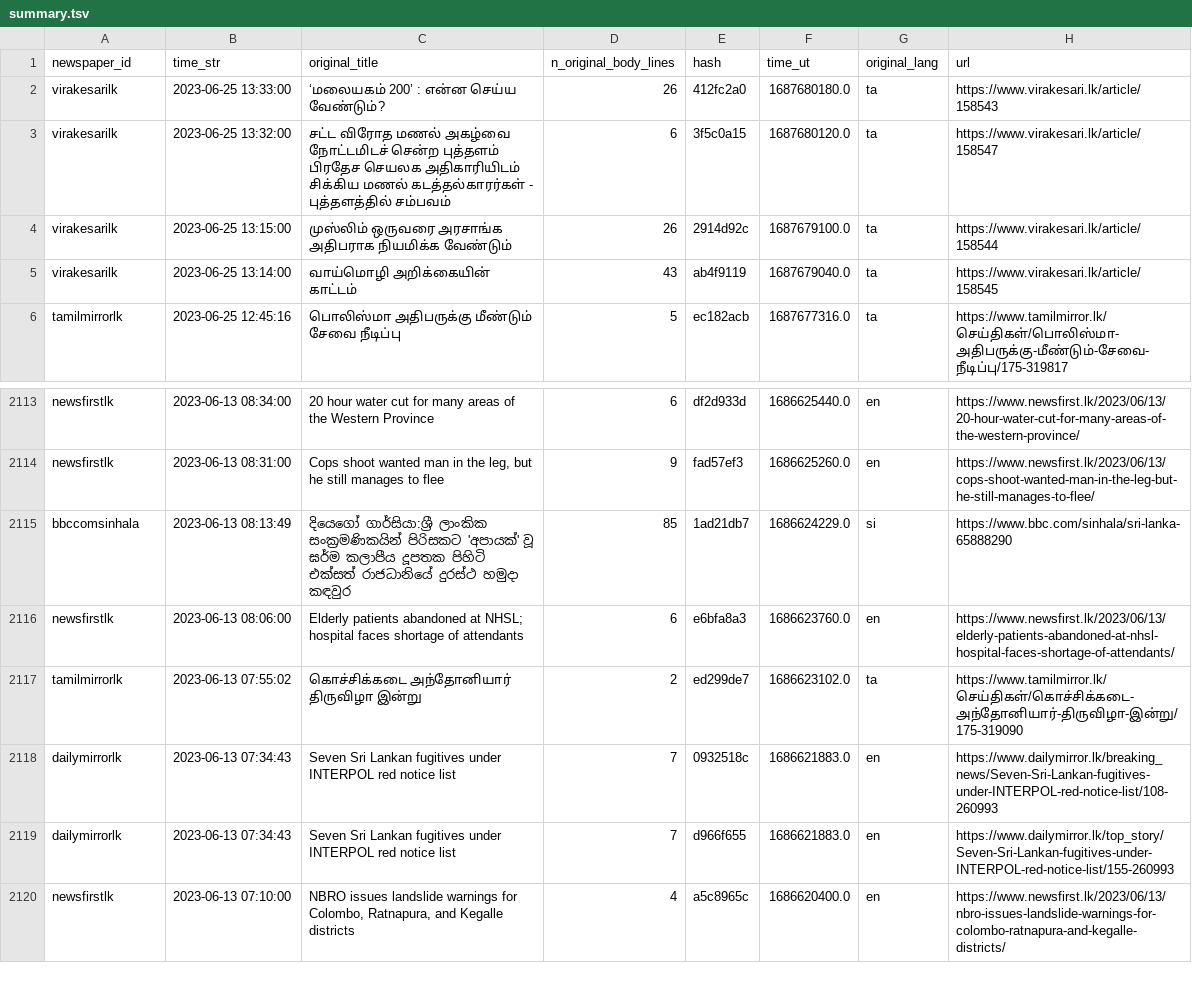
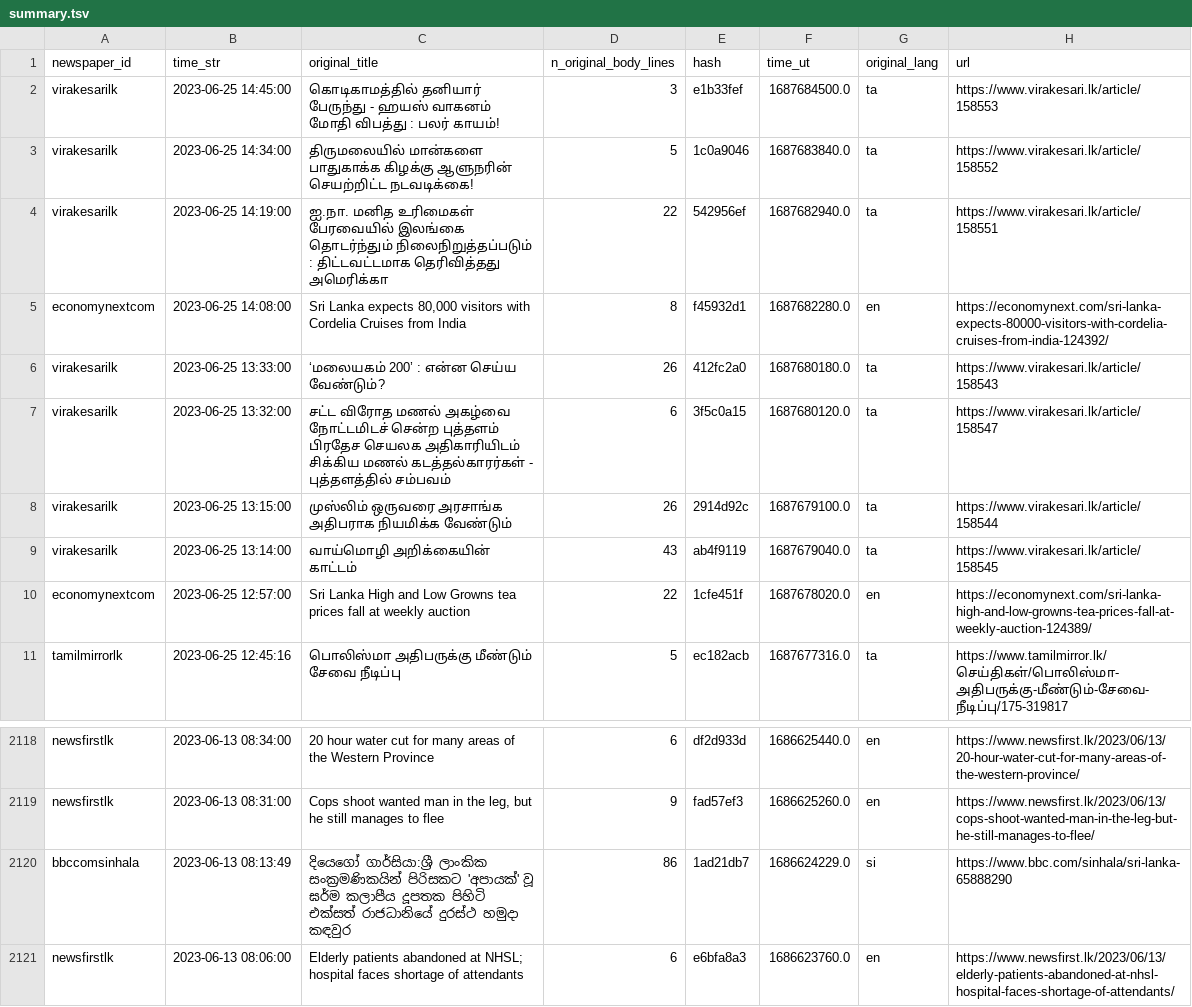
Before and after one commit to nuuuwan/news_lk3_data, a TSV file: reports/summary.tsv, drawn as a sheet; only a part is shown, gaps mark what is left out; the shorter side is filled out with more unchanged rows.

Commit message:
Uploaded reports

```diff
--- a/reports/summary.tsv
+++ b/reports/summary.tsv
@@ -1,2 +1,6 @@
 newspaper_id	time_str	original_title	n_original_body_lines	hash	time_ut	original_lang	url
+virakesarilk	2023-06-25 14:45:00	கொடிகாமத்தில் தனியார் பேருந்து - ஹயஸ் வாகனம் மோதி விபத்து : பலர் காயம்!	3	e1b33fef	1687684500.0	ta	https://www.virakesari.lk/article/158553
+virakesarilk	2023-06-25 14:34:00	திருமலையில் மான்களை பாதுகாக்க கிழக்கு ஆளுநரின் செயற்றிட்ட நடவடிக்கை!	5	1c0a9046	1687683840.0	ta	https://www.virakesari.lk/article/158552
+virakesarilk	2023-06-25 14:19:00	ஐ.நா. மனித உரிமைகள் பேரவையில் இலங்கை தொடர்ந்தும் நிலைநிறுத்தப்படும் : திட்டவட்டமாக தெரிவித்தது அமெரிக்கா	22	542956ef	1687682940.0	ta	https://www.virakesari.lk/article/158551
+economynextcom	2023-06-25 14:08:00	Sri Lanka expects 80,000 visitors with Cordelia Cruises from India	8	f45932d1	1687682280.0	en	https://economynext.com/sri-lanka-expects-80000-visitors-with-cordelia-cruises-from-india-124392/
 virakesarilk	2023-06-25 13:33:00	‘மலையகம் 200’ : என்ன செய்ய வேண்டும்?	26	412fc2a0	1687680180.0	ta	https://www.virakesari.lk/article/158543
@@ -5,2 +9,3 @@ virakesarilk	2023-06-25 13:15:00	முஸ்லிம் ஒருவரை அ
 virakesarilk	2023-06-25 13:14:00	வாய்மொழி அறிக்கையின் காட்டம்	43	ab4f9119	1687679040.0	ta	https://www.virakesari.lk/article/158545
+economynextcom	2023-06-25 12:57:00	Sri Lanka High and Low Growns tea prices fall at weekly auction	22	1cfe451f	1687678020.0	en	https://economynext.com/sri-lanka-high-and-low-growns-tea-prices-fall-at-weekly-auction-124389/
 tamilmirrorlk	2023-06-25 12:45:16	பொலிஸ்மா அதிபருக்கு மீண்டும் சேவை நீடிப்பு	5	ec182acb	1687677316.0	ta	https://www.tamilmirror.lk/செய்திகள்/பொலிஸ்மா-அதிபருக்கு-மீண்டும்-சேவை-நீடிப்பு/175-319817
@@ -2114,3 +2119,3 @@ newsfirstlk	2023-06-13 08:34:00	20 hour water cut for many areas of the Western
 newsfirstlk	2023-06-13 08:31:00	Cops shoot wanted man in the leg, but he still manages to flee	9	fad57ef3	1686625260.0	en	https://www.newsfirst.lk/2023/06/13/cops-shoot-wanted-man-in-the-leg-but-he-still-manages-to-flee/
-bbccomsinhala	2023-06-13 08:13:49	දියෙගෝ ගාර්සියා:ශ්‍රී ලාංකික සංක්‍රමණිකයින් පිරිසකට 'අපායක්' වූ ඝර්ම කලාපීය දූපතක පිහිටි එක්සත් රාජධානියේ දුරස්ථ හමුදා කඳවුර	85	1ad21db7	1686624229.0	si	https://www.bbc.com/sinhala/sri-lanka-65888290
+bbccomsinhala	2023-06-13 08:13:49	දියෙගෝ ගාර්සියා:ශ්‍රී ලාංකික සංක්‍රමණිකයින් පිරිසකට 'අපායක්' වූ ඝර්ම කලාපීය දූපතක පිහිටි එක්සත් රාජධානියේ දුරස්ථ හමුදා කඳවුර	86	1ad21db7	1686624229.0	si	https://www.bbc.com/sinhala/sri-lanka-65888290
 newsfirstlk	2023-06-13 08:06:00	Elderly patients abandoned at NHSL; hospital faces shortage of attendants	6	e6bfa8a3	1686623760.0	en	https://www.newsfirst.lk/2023/06/13/elderly-patients-abandoned-at-nhsl-hospital-faces-shortage-of-attendants/
```
Also changed, not shown: 1 other file.
